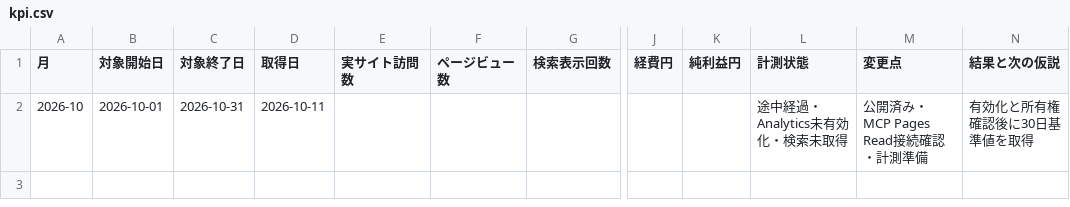
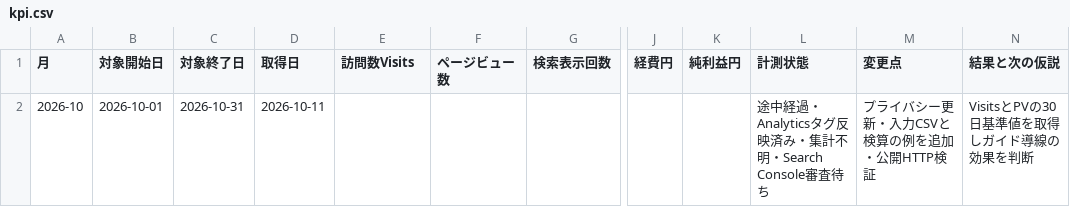
Before and after one commit to MM20261010/columns-lab, a CSV file: docs/kpi.csv, drawn as a sheet; only a part is shown, gaps mark what is left out; the diff names each change by its address in the sheet, - before the commit and + after, or states it on an @@ line.

Commit message:
Record active Analytics tags, measurement limits and researched guide improvement

```diff
--- a/docs/kpi.csv
+++ b/docs/kpi.csv
-E1: 実サイト訪問数
+E1: 訪問数Visits
-L2 (計測状態): 途中経過・Analytics未有効化・検索未取得
+L2 (計測状態): 途中経過・Analyticsタグ反映済み・集計不明・Search Console審査待ち
-M2 (変更点): 公開済み・MCP Pages Read接続確認・計測準備
+M2 (変更点): プライバシー更新・入力CSVと検算の例を追加・公開HTTP検証
-N2 (結果と次の仮説): 有効化と所有権確認後に30日基準値を取得
+N2 (結果と次の仮説): VisitsとPVの30日基準値を取得しガイド導線の効果を判断
```
Also changed, not shown: 3 other files.
